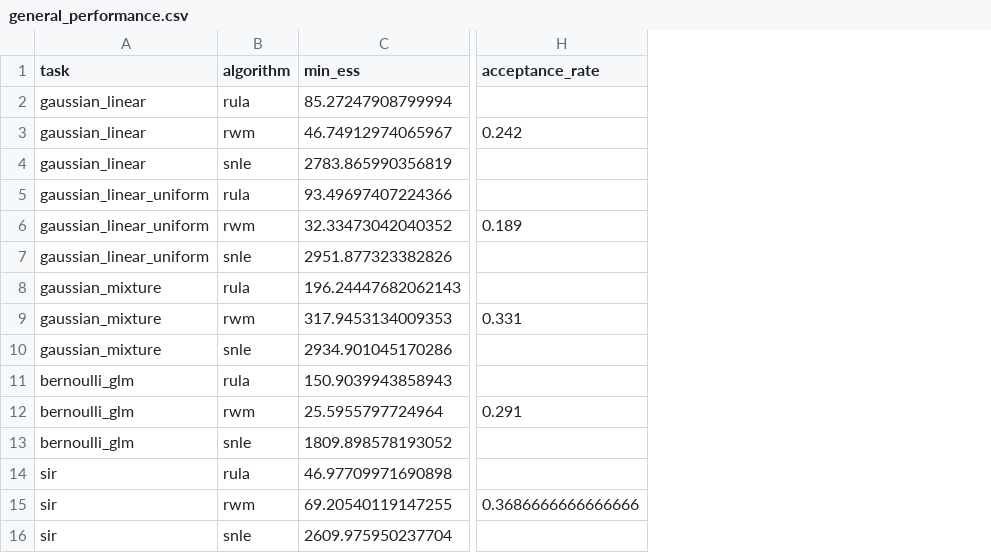
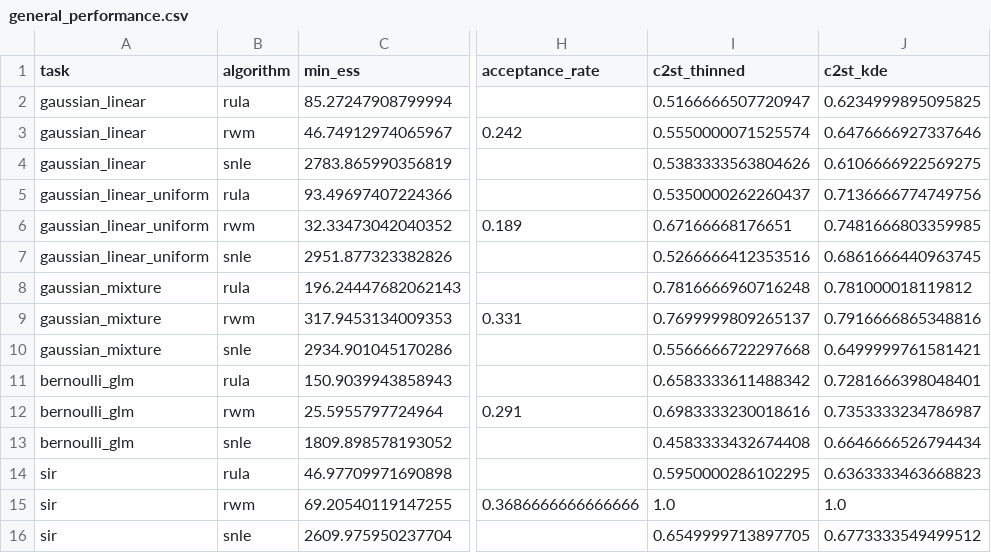
Before and after one commit to danielward27/SyntheticLikelihood_analysis, a CSV file: results/general_performance.csv, drawn as a sheet; only a part is shown, gaps mark what is left out; the diff names each change by its address in the sheet, - before the commit and + after, or states it on an @@ line.

```diff
--- a/results/general_performance.csv
+++ b/results/general_performance.csv
+column I (c2st_thinned), rows 2-16: 0.5166666507720947 | 0.5550000071525574 | 0.5383333563804626 | 0.5350000262260437 | 0.67166668176651 | 0.5266666412353516 | 0.7816666960716248 | 0.7699999809265137 | 0.5566666722297668 | 0.6583333611488342 | 0.6983333230018616 | 0.4583333432674408 | 0.5950000286102295 | 1.0 | 0.6549999713897705
+column J (c2st_kde), rows 2-16: 0.6234999895095825 | 0.6476666927337646 | 0.6106666922569275 | 0.7136666774749756 | 0.7481666803359985 | 0.6861666440963745 | 0.781000018119812 | 0.7916666865348816 | 0.6499999761581421 | 0.7281666398048401 | 0.7353333234786987 | 0.6646666526794434 | 0.6363333463668823 | 1.0 | 0.6773333549499512
```
Also changed, not shown: 6 other files.
